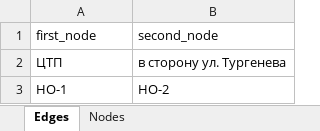
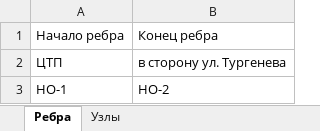
Before and after one commit to hosglial/courseProgMethods, an Excel workbook: my_data.xlsx, sheet Ребра, drawn as a sheet; only a part is shown; values as stored, in another font and other column widths than the file's, no borders; removed rows and columns are numbered as before the commit, all else as after; the diff names each change by its address in the sheet, - before the commit and + after, or states it on an @@ line.

```diff
--- a/my_data.xlsx (sheet Ребра)
+++ b/my_data.xlsx (sheet Ребра)
-sheet tab: Edges
+sheet tab: Ребра
-sheet tab: Nodes
+sheet tab: Узлы
-row 1: first_node | second_node
+row 1: Начало ребра | Конец ребра
```
Also changed, not shown: sheet Узлы, 2 other files.
